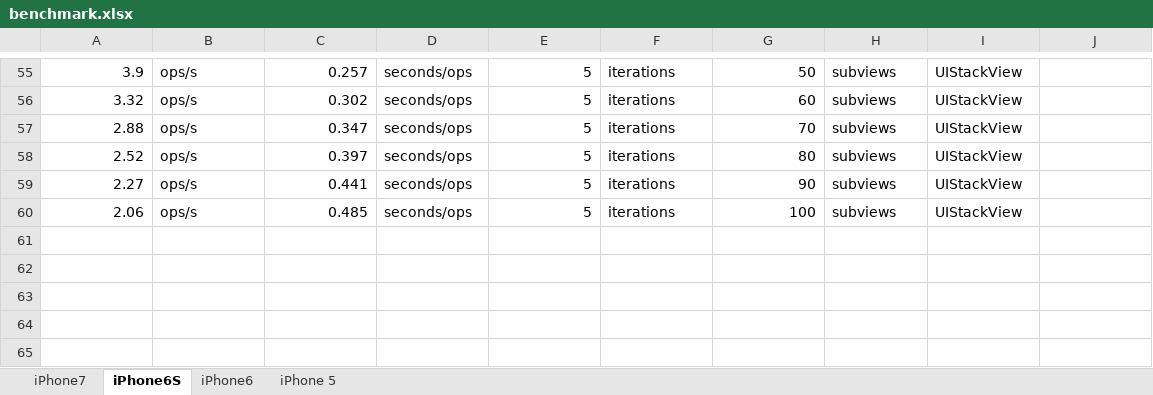
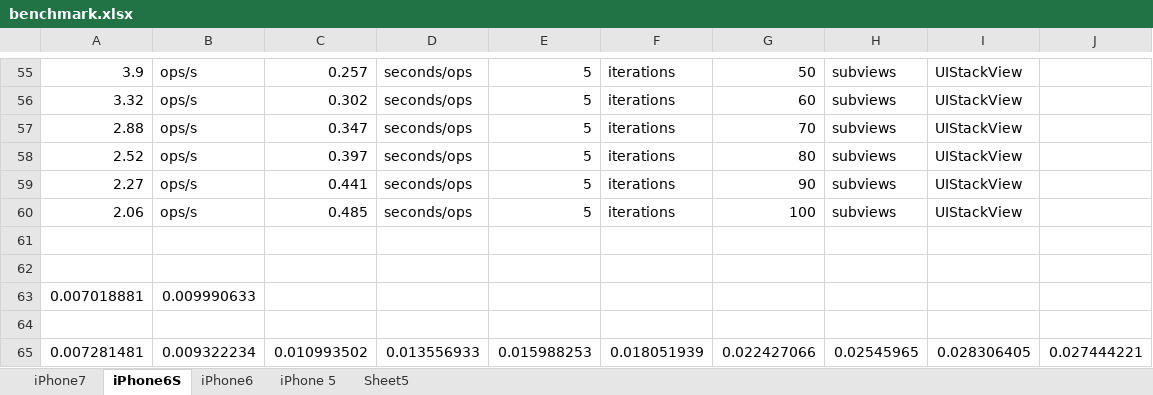
Before and after one commit to layoutBox/LayoutFrameworkBenchmark, an Excel workbook: docs_markdown/benchmark.xlsx, sheet iPhone6S, drawn as a sheet; only a part is shown, gaps mark what is left out; values as stored, in another font and other column widths than the file's, no borders; charts and pictures not drawn; the diff names each change by its address in the sheet, - before the commit and + after, or states it on an @@ line.

```diff
--- a/docs_markdown/benchmark.xlsx (sheet iPhone6S)
+++ b/docs_markdown/benchmark.xlsx (sheet iPhone6S)
+sheet tab: Sheet5
+row 61: (empty)
+row 62: (empty)
+row 63: 0.007018881 | 0.009990633
+row 64: (empty)
+row 65: 0.007281481 | 0.009322234 | 0.010993502 | 0.013556933 | 0.015988253 | 0.018051939 | 0.022427066 | 0.02545965 | 0.028306405 | 0.027444221
```
Also changed, not shown: charts or pictures, 6 other files.
